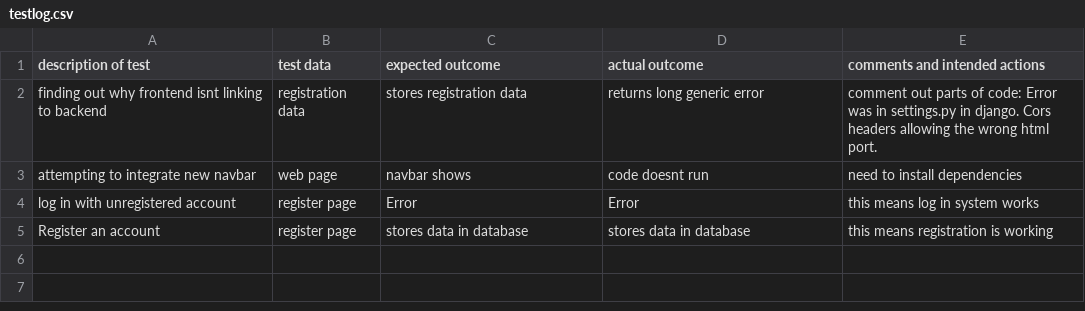
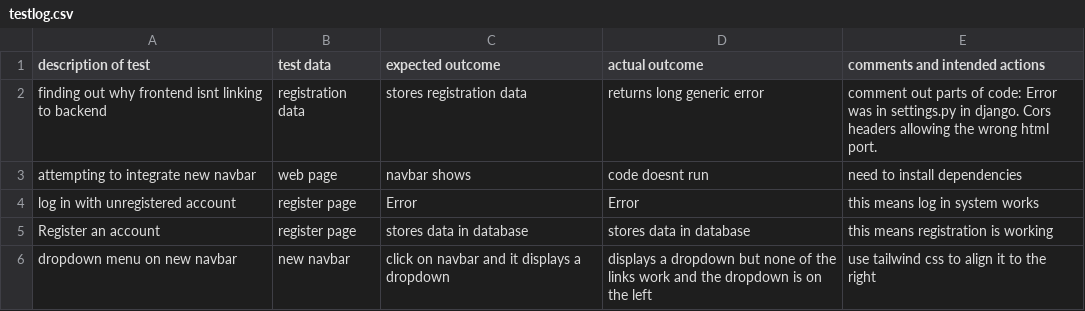
Before and after one commit to Frankataccess/Zoo-website, a CSV file: testlog.csv, drawn as a sheet.

Commit message:
navbar redesign

```diff
--- a/testlog.csv
+++ b/testlog.csv
@@ -5 +5,2 @@ log in with unregistered account, register page, Error, Error, this means log in
 Register an account, register page, stores data in database, stores data in database, this means registration is working
+dropdown menu on new navbar, new navbar, click on navbar and it displays a dropdown, displays a dropdown but none of the links work and the dropdown is on the left, use tailwind css to align it to the right
```
Also changed, not shown: 12 other files.
